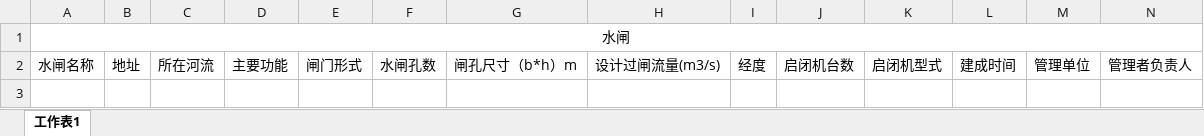
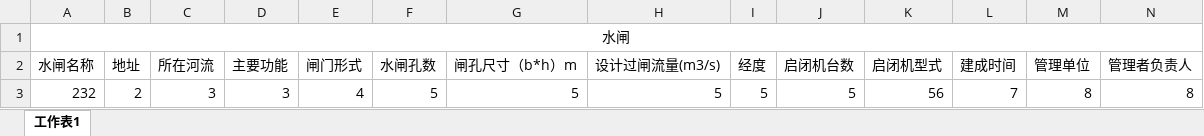
Before and after one commit to zhouchao0924/shuili, an Excel workbook: server/branch/protected/models/excel/example/水闸模板.xlsx, sheet 工作表1, drawn as a sheet; only a part is shown; values as stored, in another font and other column widths than the file's, no borders; rows hold the shown columns only; the diff names each change by its address in the sheet, - before the commit and + after, or states it on an @@ line.

```diff
--- a/server/branch/protected/models/excel/example/水闸模板.xlsx (sheet 工作表1)
+++ b/server/branch/protected/models/excel/example/水闸模板.xlsx (sheet 工作表1)
+row 3: 232 | 2 | 3 | 3 | 4 | 5 | 5 | 5 | 5 | 5 | 56 | 7 | 8 | 8
```
Also changed, not shown: server/branch/protected/models/excel/example/水质监测基本情况模板.xlsx, server/branch/protected/models/excel/example/水质监测成果模板.xlsx, 26 other files.
